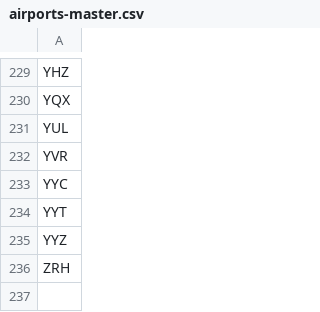
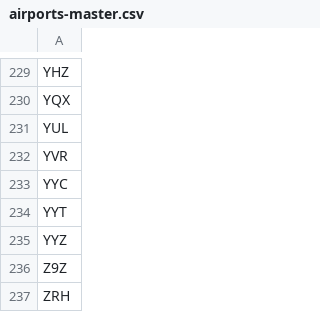
Before and after one commit to ssoworld/AirportData, a CSV file: air/data/airports-master.csv, drawn as a sheet; only a part is shown, gaps mark what is left out; the diff names each change by its address in the sheet, - before the commit and + after, or states it on an @@ line.

```diff
--- a/air/data/airports-master.csv
+++ b/air/data/airports-master.csv
+row 236: Z9Z
```
